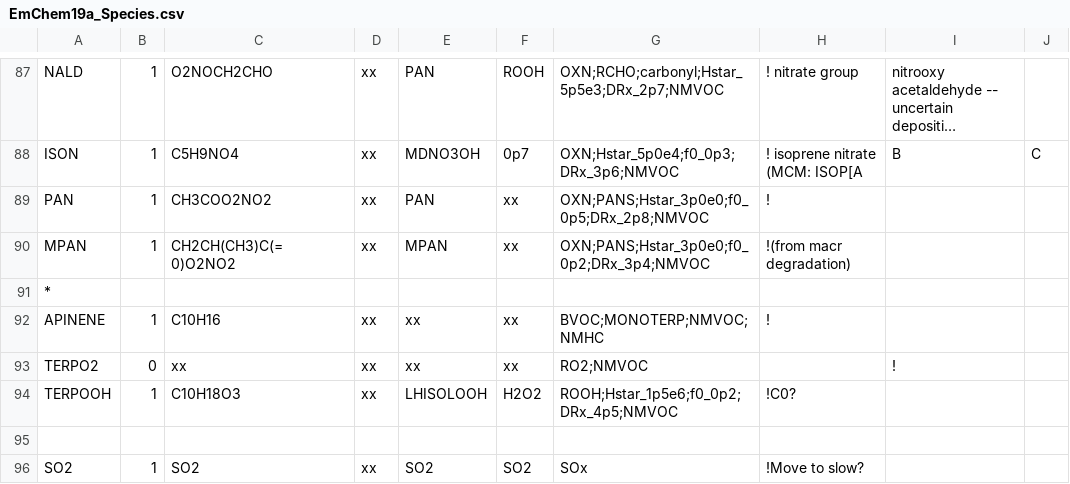
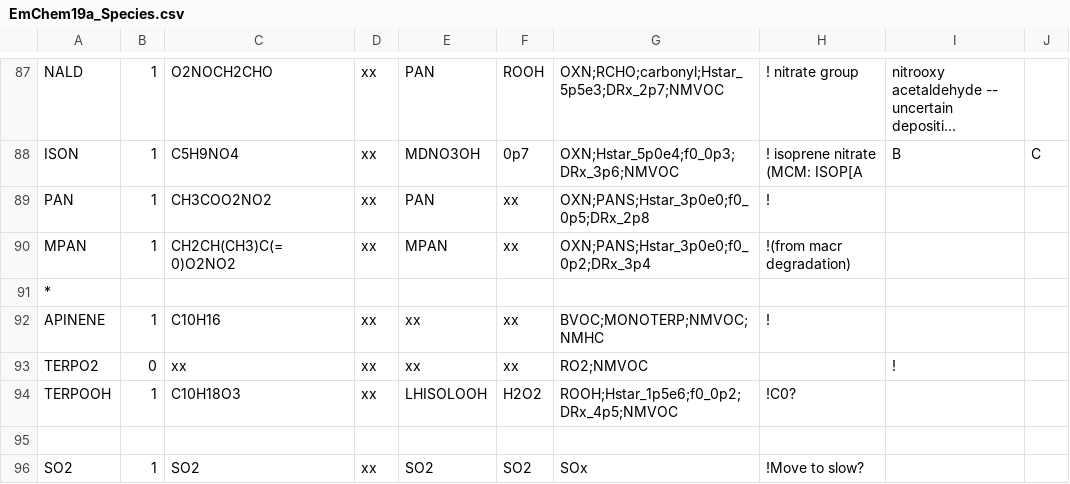
Before and after one commit to metno/genchem, a CSV file: chem/base_mechanisms/EmChem19a/EmChem19a_Species.csv, drawn as a sheet; only a part is shown, gaps mark what is left out; long unchanged cells end in …; the diff names each change by its address in the sheet, - before the commit and + after, or states it on an @@ line.

Commit message:
Removed PANs from NMVOC

```diff
--- a/chem/base_mechanisms/EmChem19a/EmChem19a_Species.csv
+++ b/chem/base_mechanisms/EmChem19a/EmChem19a_Species.csv
-G89: OXN;PANS;Hstar_3p0e0;f0_0p5;DRx_2p8;NMVOC
+G89: OXN;PANS;Hstar_3p0e0;f0_0p5;DRx_2p8
-G90: OXN;PANS;Hstar_3p0e0;f0_0p2;DRx_3p4;NMVOC
+G90: OXN;PANS;Hstar_3p0e0;f0_0p2;DRx_3p4
```
